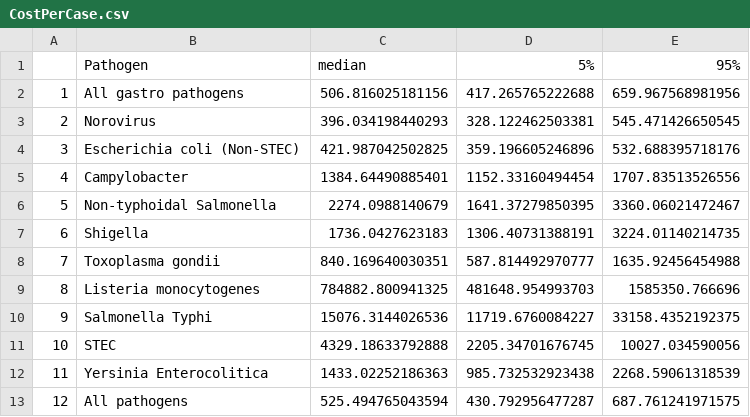
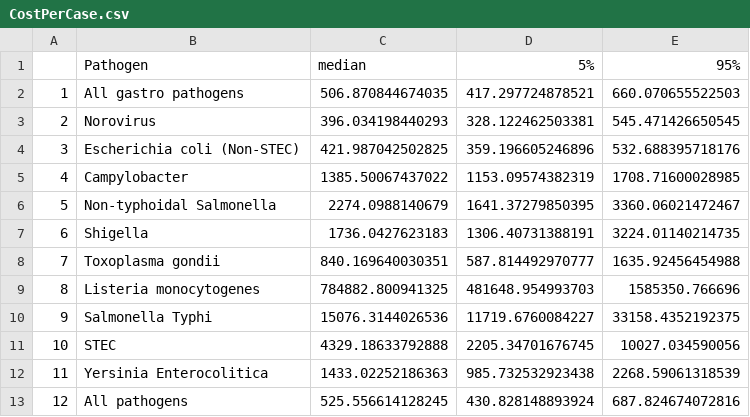
Before and after one commit to AngusMcLure/FSANZ-ANU-Foodborne-Illness-Costing, a CSV file: Outputs/CostPerCase.csv, drawn as a sheet.

```diff
--- a/Outputs/CostPerCase.csv
+++ b/Outputs/CostPerCase.csv
@@ -1,6 +1,6 @@
 "","Pathogen","median","5%","95%"
-"1","All gastro pathogens",506.816025181156,417.265765222688,659.967568981956
+"1","All gastro pathogens",506.870844674035,417.297724878521,660.070655522503
 "2","Norovirus",396.034198440293,328.122462503381,545.471426650545
 "3","Escherichia coli (Non-STEC)",421.987042502825,359.196605246896,532.688395718176
-"4","Campylobacter",1384.64490885401,1152.33160494454,1707.83513526556
+"4","Campylobacter",1385.50067437022,1153.09574382319,1708.71600028985
 "5","Non-typhoidal Salmonella",2274.0988140679,1641.37279850395,3360.06021472467
@@ -12,2 +12,2 @@
 "11","Yersinia Enterocolitica",1433.02252186363,985.732532923438,2268.59061318539
-"12","All pathogens",525.494765043594,430.792956477287,687.761241971575
+"12","All pathogens",525.556614128245,430.828148893924,687.824674072816
```
Also changed, not shown: Outputs/CostTable.csv, Outputs/CostTableCategories.csv, 12 other files.
